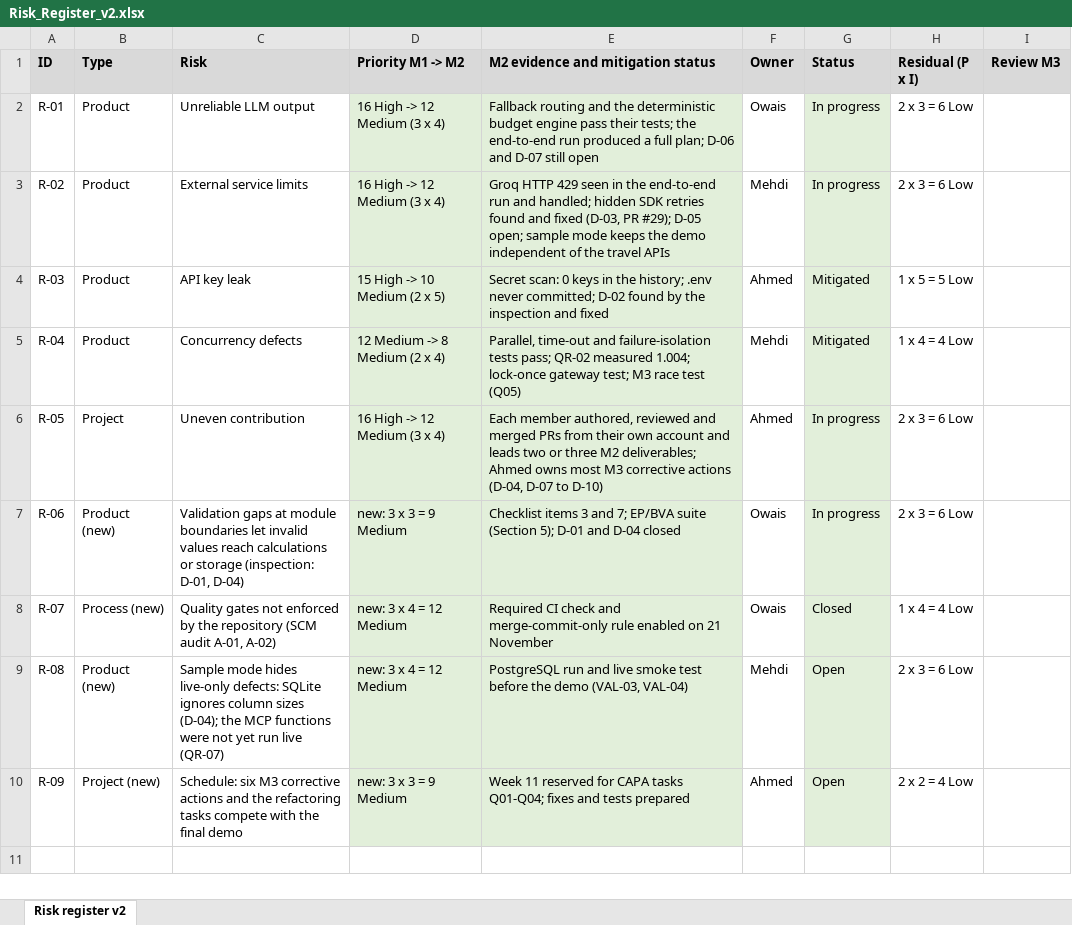
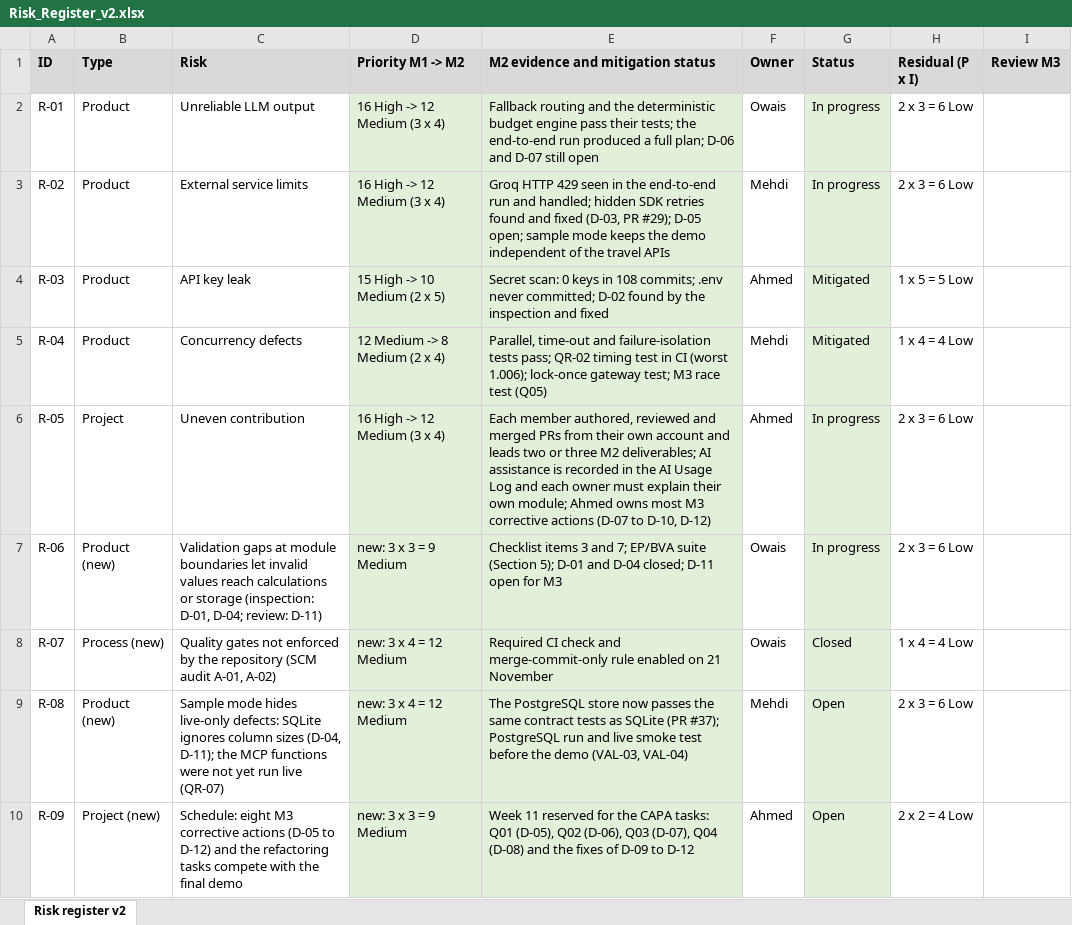
Before and after one commit to MuhammadMehdiRaza/multi-agent-travel-planner, an Excel workbook: docs/quality/Risk_Register_v2.xlsx, sheet Risk register v2, drawn as a sheet; values as stored, in another font and other column widths than the file's, no borders; the diff names each change by its address in the sheet, - before the commit and + after, or states it on an @@ line.

```diff
--- a/docs/quality/Risk_Register_v2.xlsx (sheet Risk register v2)
+++ b/docs/quality/Risk_Register_v2.xlsx (sheet Risk register v2)
-E4: …keys in the history; .env never…
+E4: …keys in 108 commits; .env never…
-E5: …pass; QR-02 measured 1.004; lock-once gateway…
+E5: …pass; QR-02 timing test in CI (worst 1.006); lock-once gateway…
-E6: …M2 deliverables; Ahmed owns most M3 corrective actions (D-04, D-07 to D-10)
+E6: …M2 deliverables; AI assistance is recorded in the AI Usage Log and each owner must explain their own module; Ahmed owns most M3 corrective actions (D-07 to D-10, D-12)
-C7 (Risk): …(inspection: D-01, D-04)
+C7 (Risk): …(inspection: D-01, D-04; review: D-11)
-E7: …and D-04 closed
+E7: …and D-04 closed; D-11 open for M3
-C9 (Risk): …column sizes (D-04); the MCP…
+C9 (Risk): …column sizes (D-04, D-11); the MCP…
-E9: PostgreSQL run…
+E9: The PostgreSQL store now passes the same contract tests as SQLite (PR #37); PostgreSQL run…
-C10 (Risk): Schedule: six M3 corrective actions and the…
+C10 (Risk): Schedule: eight M3 corrective actions (D-05 to D-12) and the…
-E10: …reserved for CAPA tasks Q01-Q04; fixes and tests prepared
+E10: …reserved for the CAPA tasks: Q01 (D-05), Q02 (D-06), Q03 (D-07), Q04 (D-08) and the fixes of D-09 to D-12
```
Also changed, not shown: docs/quality/RTM_v2.xlsx, 5 other files.
